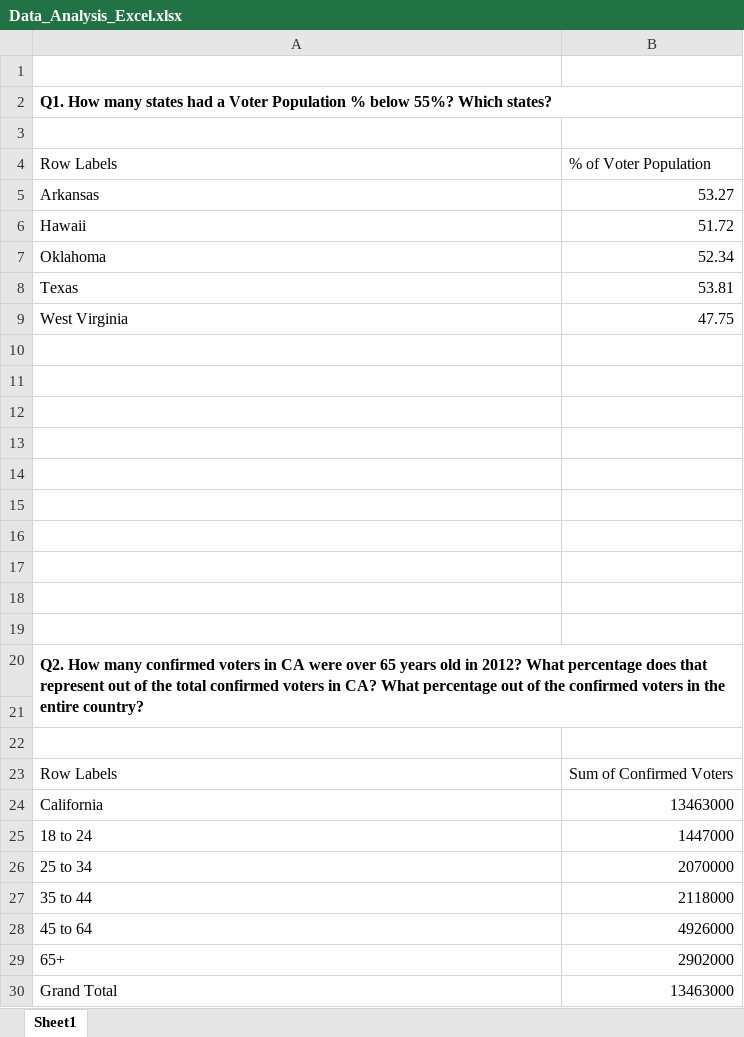
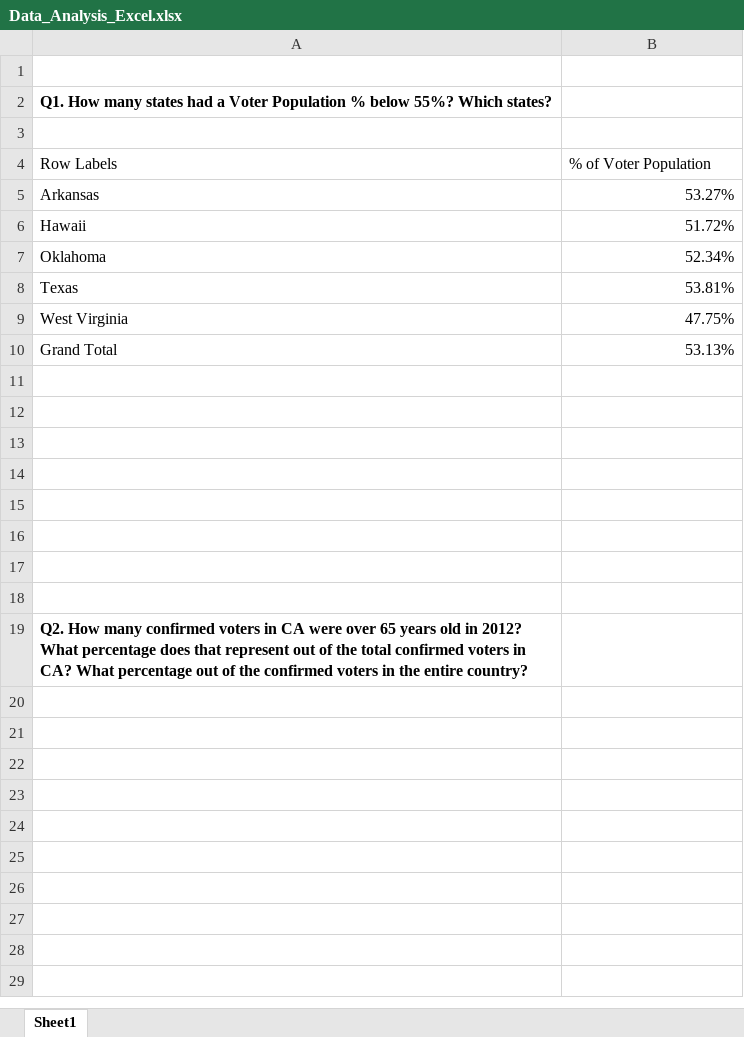
Before and after one commit to sakshisv/Data_Analysis_Excel_Project, an Excel workbook: Data_Analysis_Excel.xlsx, sheet Sheet1, drawn as a sheet; values as stored, in another font and other column widths than the file's, no borders; charts and pictures not drawn; removed rows and columns are numbered as before the commit, all else as after; the diff names each change by its address in the sheet, - before the commit and + after, or states it on an @@ line.

```diff
--- a/Data_Analysis_Excel.xlsx (sheet Sheet1)
+++ b/Data_Analysis_Excel.xlsx (sheet Sheet1)
-A2:B2 merged
-B5 (% of Voter Population): 53.27
+B5 (% of Voter Population): 53.27%
-B6 (% of Voter Population): 51.72
+B6 (% of Voter Population): 51.72%
-B7 (% of Voter Population): 52.34
+B7 (% of Voter Population): 52.34%
-B8 (% of Voter Population): 53.81
+B8 (% of Voter Population): 53.81%
-B9 (% of Voter Population): 47.75
+B9 (% of Voter Population): 47.75%
-row 10: (empty)
+row 10: Grand Total | 53.13%
-row 11: (empty)
-A20:B21 merged
-row 21: (empty)
-row 22: (empty)
-row 23: Row Labels | Sum of Confirmed Voters
-row 24: California | 13463000
-row 25: 18 to 24 | 1447000
-row 26: 25 to 34 | 2070000
-row 27: 35 to 44 | 2118000
-row 28: 45 to 64 | 4926000
-row 29: 65+ | 2902000
-row 30: Grand Total | 13463000
```
Also changed, not shown: charts or pictures, 1 other file.
